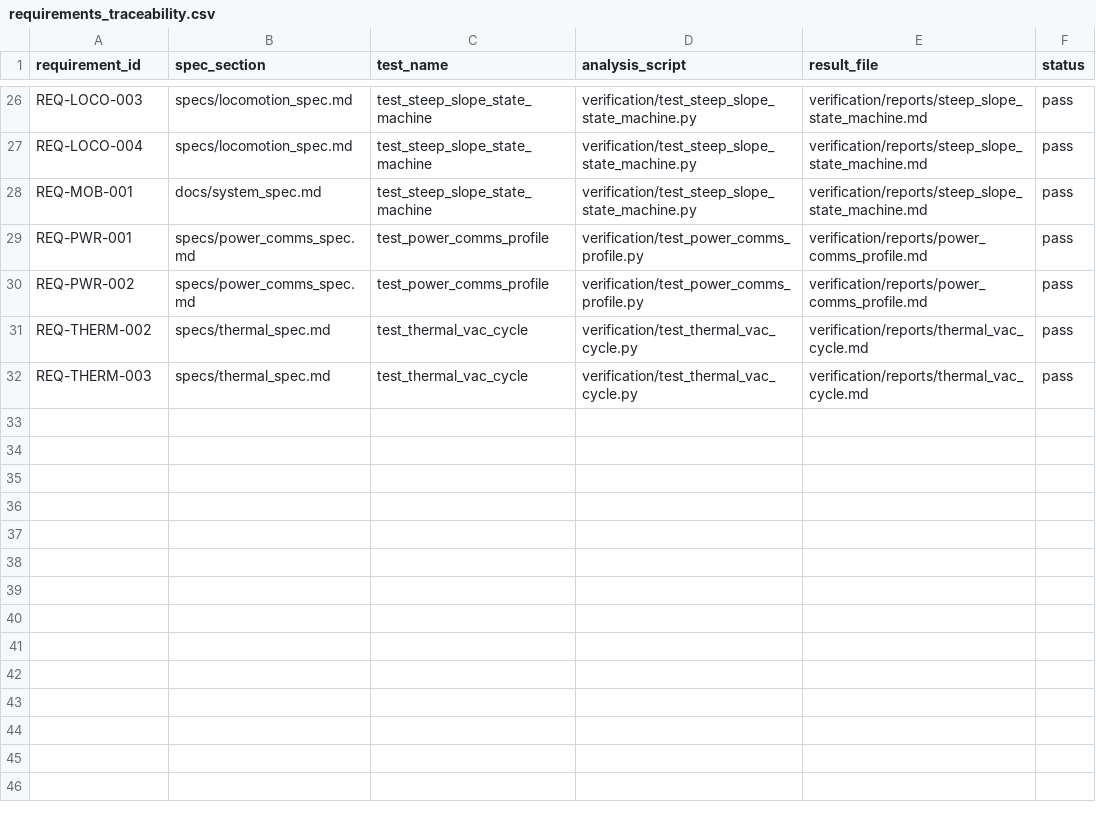
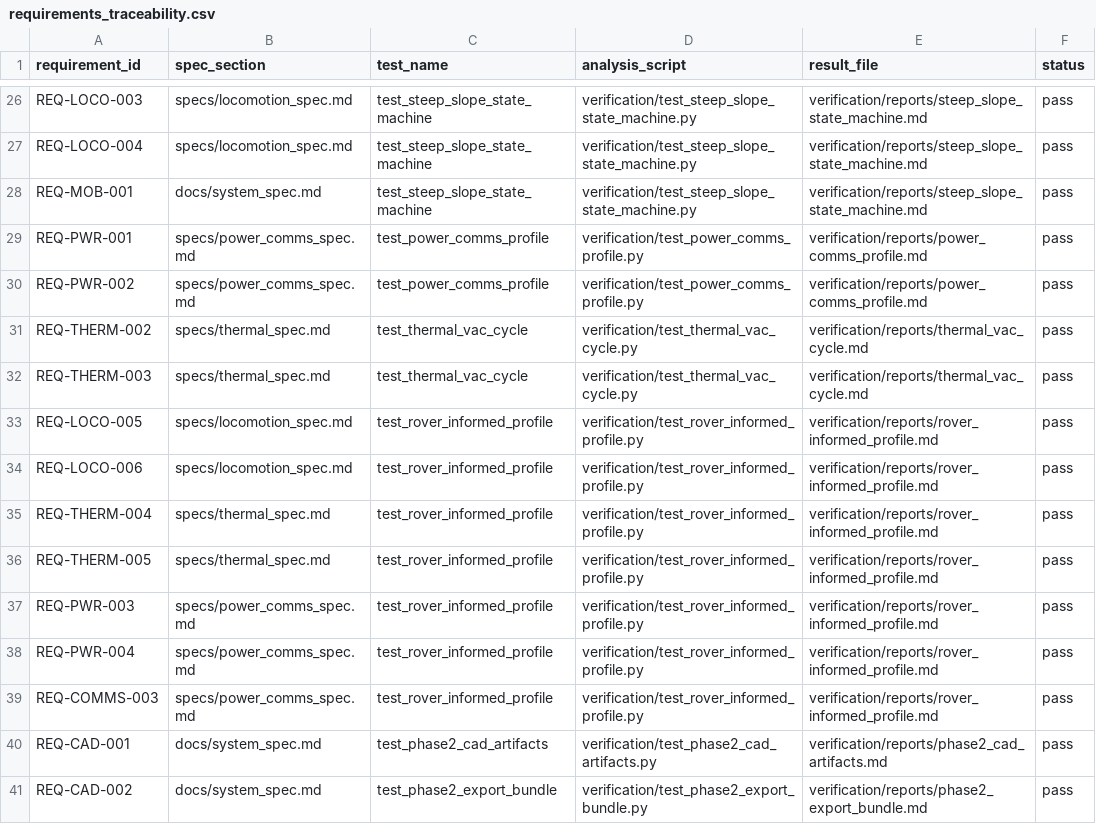
Before and after one commit to LadyElinor/PerhapsThisBugWillDo, a CSV file: weevil-lunar/verification/requirements_traceability.csv, drawn as a sheet; only a part is shown, gaps mark what is left out.

Commit message:
weevil-lunar: add phase2 verification harnesses and refresh gate/traceability evidence

```diff
--- a/weevil-lunar/verification/requirements_traceability.csv
+++ b/weevil-lunar/verification/requirements_traceability.csv
@@ -32 +32,10 @@ REQ-THERM-002,specs/thermal_spec.md,test_thermal_vac_cycle,verification/test_the
 REQ-THERM-003,specs/thermal_spec.md,test_thermal_vac_cycle,verification/test_thermal_vac_cycle.py,verification/reports/thermal_vac_cycle.md,pass
+REQ-LOCO-005,specs/locomotion_spec.md,test_rover_informed_profile,verification/test_rover_informed_profile.py,verification/reports/rover_informed_profile.md,pass
+REQ-LOCO-006,specs/locomotion_spec.md,test_rover_informed_profile,verification/test_rover_informed_profile.py,verification/reports/rover_informed_profile.md,pass
+REQ-THERM-004,specs/thermal_spec.md,test_rover_informed_profile,verification/test_rover_informed_profile.py,verification/reports/rover_informed_profile.md,pass
+REQ-THERM-005,specs/thermal_spec.md,test_rover_informed_profile,verification/test_rover_informed_profile.py,verification/reports/rover_informed_profile.md,pass
+REQ-PWR-003,specs/power_comms_spec.md,test_rover_informed_profile,verification/test_rover_informed_profile.py,verification/reports/rover_informed_profile.md,pass
+REQ-PWR-004,specs/power_comms_spec.md,test_rover_informed_profile,verification/test_rover_informed_profile.py,verification/reports/rover_informed_profile.md,pass
+REQ-COMMS-003,specs/power_comms_spec.md,test_rover_informed_profile,verification/test_rover_informed_profile.py,verification/reports/rover_informed_profile.md,pass
+REQ-CAD-001,docs/system_spec.md,test_phase2_cad_artifacts,verification/test_phase2_cad_artifacts.py,verification/reports/phase2_cad_artifacts.md,pass
+REQ-CAD-002,docs/system_spec.md,test_phase2_export_bundle,verification/test_phase2_export_bundle.py,verification/reports/phase2_export_bundle.md,pass
```
Also changed, not shown: weevil-lunar/verification/reports/gate_check.csv, weevil-lunar/verification/test_matrix.csv, 17 other files.
